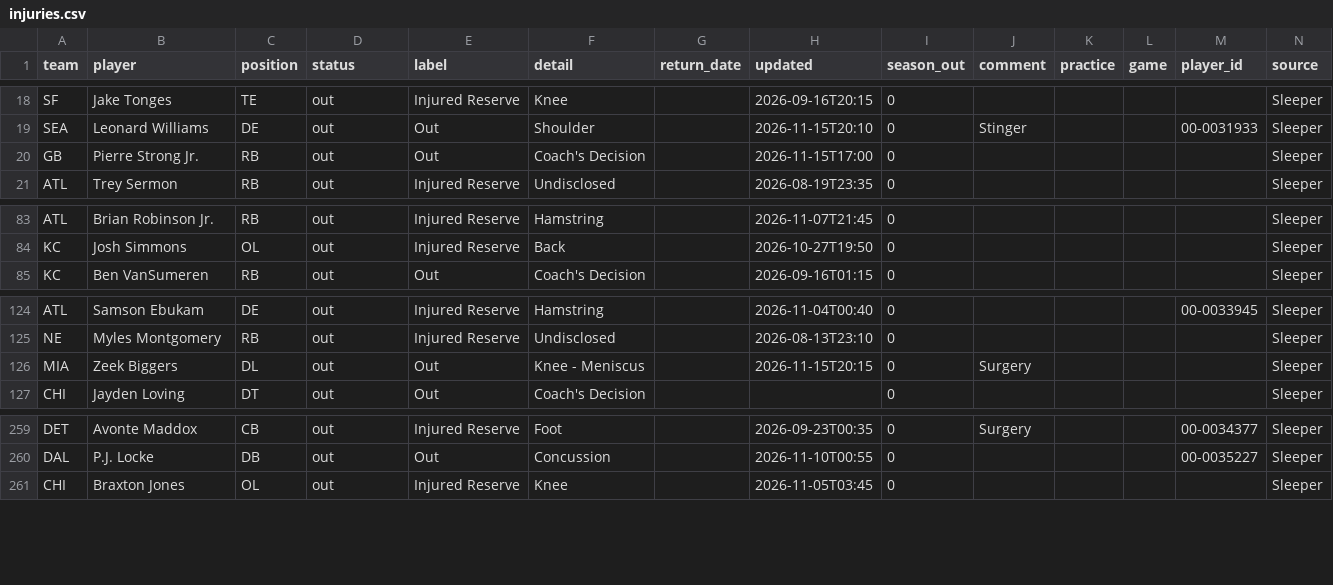
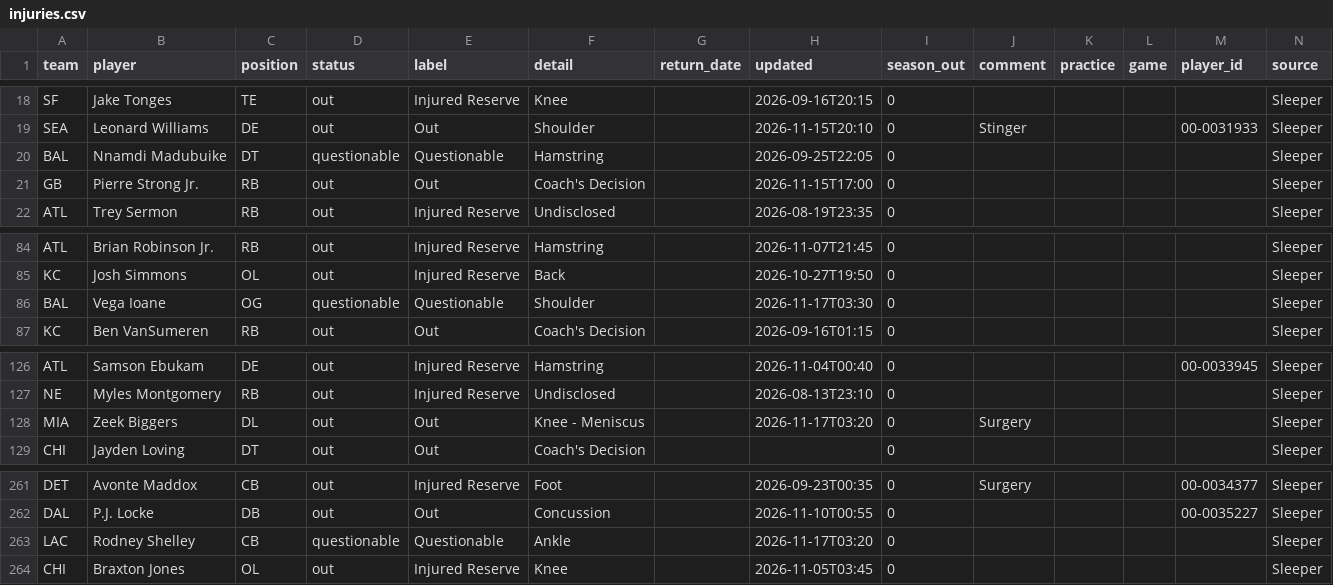
Before and after one commit to bwik4/Matchup-Lab, a CSV file: data/injuries.csv, drawn as a sheet; only a part is shown, gaps mark what is left out.

```diff
--- a/data/injuries.csv
+++ b/data/injuries.csv
@@ -19,2 +19,3 @@ SF,Jake Tonges,TE,out,Injured Reserve,Knee,,2026-09-16T20:15,0,,,,,Sleeper
 SEA,Leonard Williams,DE,out,Out,Shoulder,,2026-11-15T20:10,0,Stinger,,,00-0031933,Sleeper
+BAL,Nnamdi Madubuike,DT,questionable,Questionable,Hamstring,,2026-09-25T22:05,0,,,,,Sleeper
 GB,Pierre Strong Jr.,RB,out,Out,Coach's Decision,,2026-11-15T17:00,0,,,,,Sleeper
@@ -84,2 +85,3 @@ ATL,Brian Robinson Jr.,RB,out,Injured Reserve,Hamstring,,2026-11-07T21:45,0,,,,,
 KC,Josh Simmons,OL,out,Injured Reserve,Back,,2026-10-27T19:50,0,,,,,Sleeper
+BAL,Vega Ioane,OG,questionable,Questionable,Shoulder,,2026-11-17T03:30,0,,,,,Sleeper
 KC,Ben VanSumeren,RB,out,Out,Coach's Decision,,2026-09-16T01:15,0,,,,,Sleeper
@@ -125,3 +127,3 @@ ATL,Samson Ebukam,DE,out,Injured Reserve,Hamstring,,2026-11-04T00:40,0,,,,00-003
 NE,Myles Montgomery,RB,out,Injured Reserve,Undisclosed,,2026-08-13T23:10,0,,,,,Sleeper
-MIA,Zeek Biggers,DL,out,Out,Knee - Meniscus,,2026-11-15T20:15,0,Surgery,,,,Sleeper
+MIA,Zeek Biggers,DL,out,Out,Knee - Meniscus,,2026-11-17T03:20,0,Surgery,,,,Sleeper
 CHI,Jayden Loving,DT,out,Out,Coach's Decision,,,0,,,,,Sleeper
@@ -260,2 +262,3 @@ DET,Avonte Maddox,CB,out,Injured Reserve,Foot,,2026-09-23T00:35,0,Surgery,,,00-0
 DAL,P.J. Locke,DB,out,Out,Concussion,,2026-11-10T00:55,0,,,, 00-0035227,Sleeper
+LAC,Rodney Shelley,CB,questionable,Questionable,Ankle,,2026-11-17T03:20,0,,,,,Sleeper
 CHI,Braxton Jones,OL,out,Injured Reserve,Knee,,2026-11-05T03:45,0,,,,,Sleeper
```
Also changed, not shown: data/nba/injuries.csv, data/sleeper_players.csv, 1 other file.
